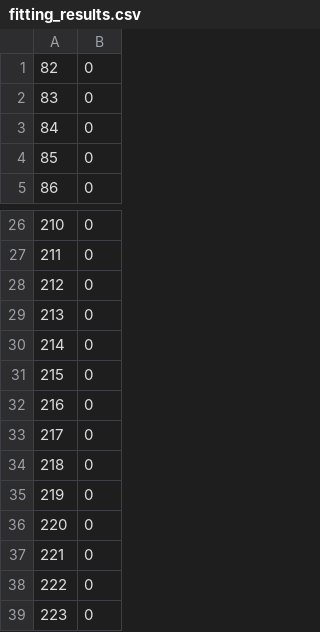
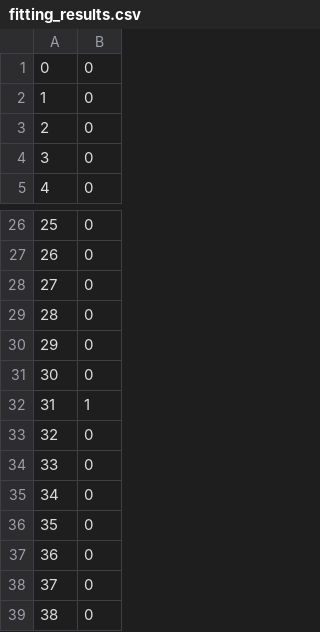
Before and after one commit to thedamlab/rodeo2, a CSV file: ripp_modules/thio/svm/fitting_results.csv, drawn as a sheet; only a part is shown, gaps mark what is left out; the shorter side is filled out with more unchanged rows; the diff covers the shown part only; the diff names each change by its address in the sheet, - before the commit and + after, or states it on an @@ line.

```diff
--- a/ripp_modules/thio/svm/fitting_results.csv
+++ b/ripp_modules/thio/svm/fitting_results.csv
@@ column A renumbered between rows 1 and 43 @@
+row 32: 31 | 1
```
Also changed, not shown: 26 removed rows elsewhere in this file, ripp_modules/linar/svm/fitting_results.csv, ripp_modules/linar/svm/linar_training_set.csv, 19 other files.
